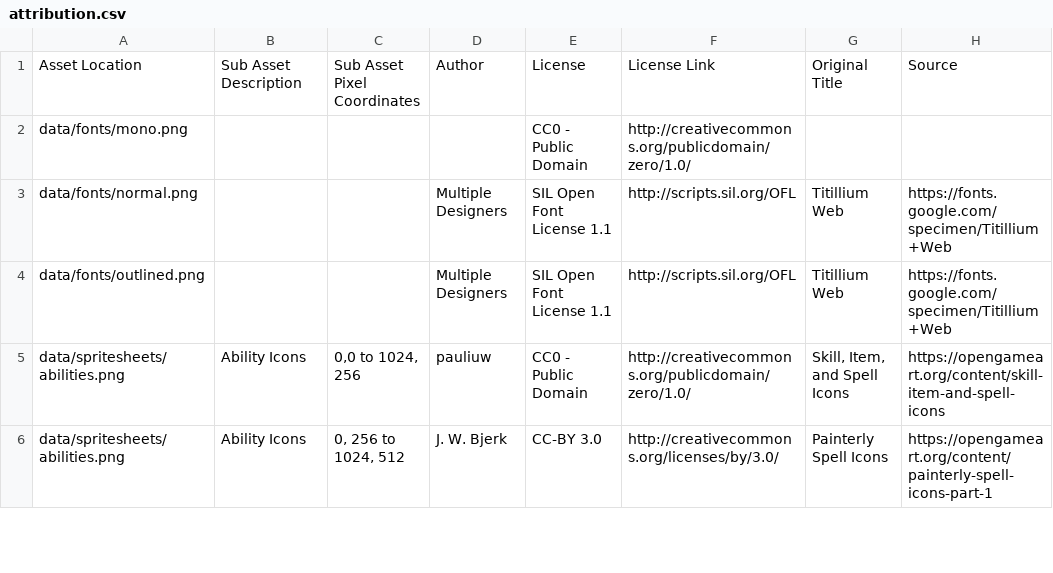
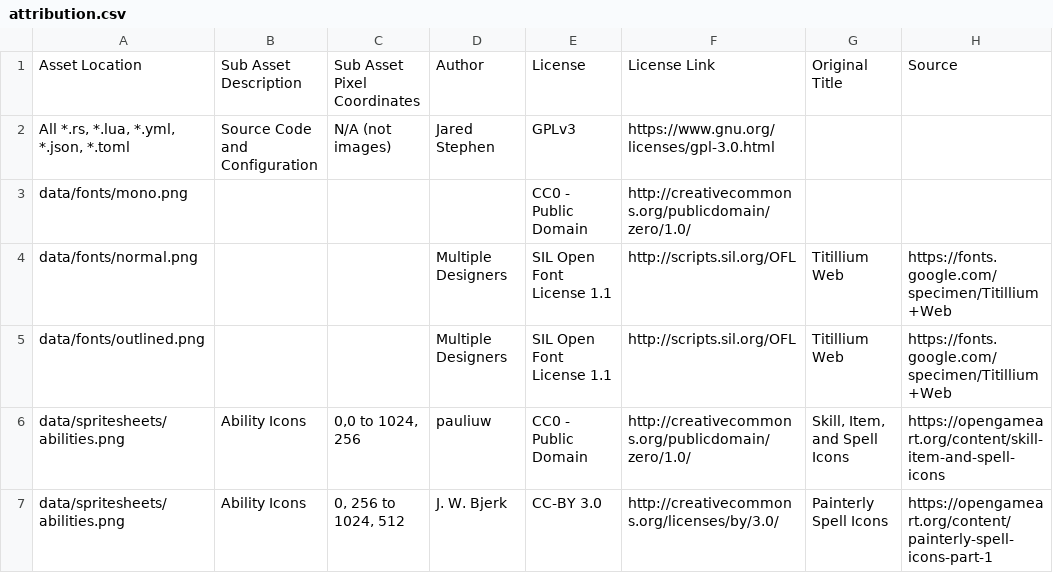
Before and after one commit to Grokmoo/sulis, a CSV file: docs/attribution.csv, drawn as a sheet; only a part is shown; the diff names each change by its address in the sheet, - before the commit and + after, or states it on an @@ line.

Commit message:
add external links to website, attribution, changelog; fix editor crashes

```diff
--- a/docs/attribution.csv
+++ b/docs/attribution.csv
+row 2: All *.rs, *.lua, *.yml, *.json, *.toml | Source Code and Configuration | N/A (not images) | Jared Stephen | GPLv3 | https://www.gnu.org/licenses/gpl-3.0.html
```
Also changed, not shown: 12 other files.
